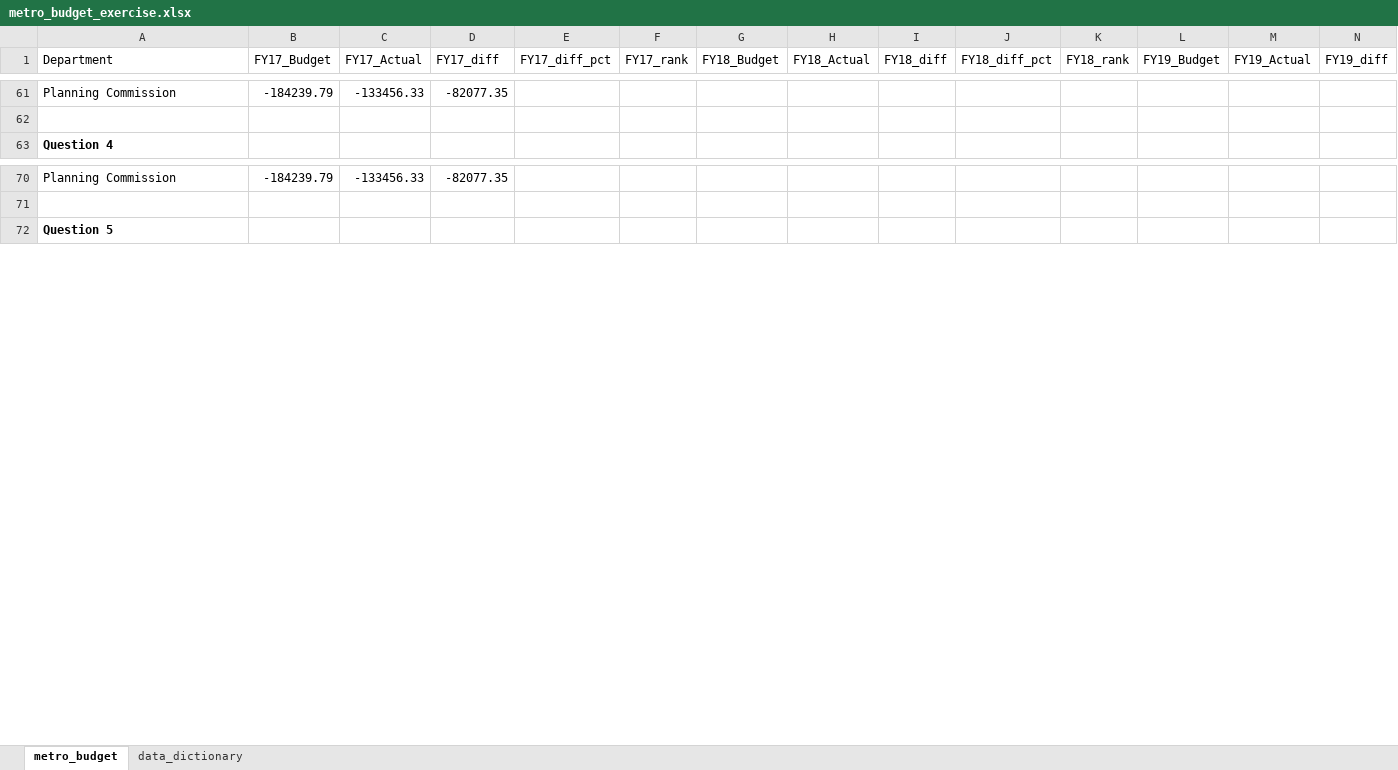
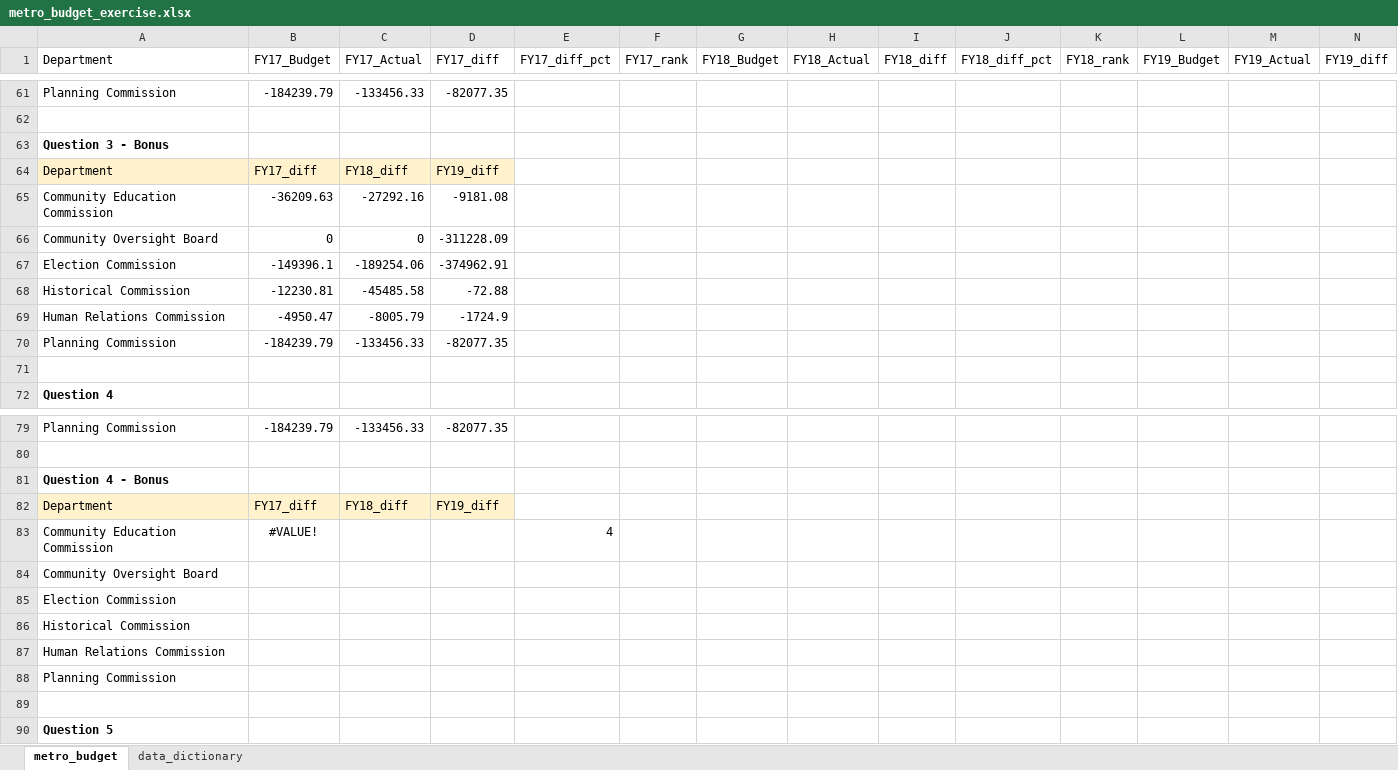
Before and after one commit to NSS-Data-Analytics-Cohort-13/lookups-exercise-tosabrina, an Excel workbook: metro_budget_exercise.xlsx, sheet metro_budget, drawn as a sheet; only a part is shown, gaps mark what is left out; values as stored, in another font and other column widths than the file's, no borders; rows hold the shown columns only; the diff covers the shown part only; the diff names each change by its address in the sheet, - before the commit and + after, or states it on an @@ line.

Commit message:
post-review 09/19, bonus not complete

```diff
--- a/metro_budget_exercise.xlsx (sheet metro_budget)
+++ b/metro_budget_exercise.xlsx (sheet metro_budget)
+row 63: Question 3 - Bonus
+row 64: Department | FY17_diff | FY18_diff | FY19_diff
+row 65: Community Education Commission | -36209.63 | -27292.16 | -9181.08
+row 66: Community Oversight Board | 0 | 0 | -311228.09
+row 67: Election Commission | -149396.1 | -189254.06 | -374962.91
+row 68: Historical Commission | -12230.81 | -45485.58 | -72.88
+row 69: Human Relations Commission | -4950.47 | -8005.79 | -1724.9
+row 70: Planning Commission | -184239.79 | -133456.33 | -82077.35
+row 71: (empty)
+row 81: Question 4 - Bonus
+row 82: Department | FY17_diff | FY18_diff | FY19_diff
+row 83: Community Education Commission | #VALUE! |  |  | 4
+row 84: Community Oversight Board
+row 85: Election Commission
+row 86: Historical Commission
+row 87: Human Relations Commission
+row 88: Planning Commission
+row 89: (empty)
```
Also changed, not shown: 9 added rows elsewhere in this sheet, formulas that keep their value, 1 other file.
